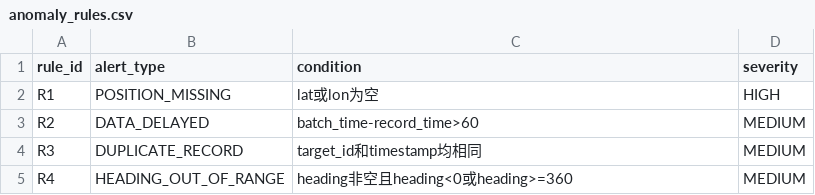
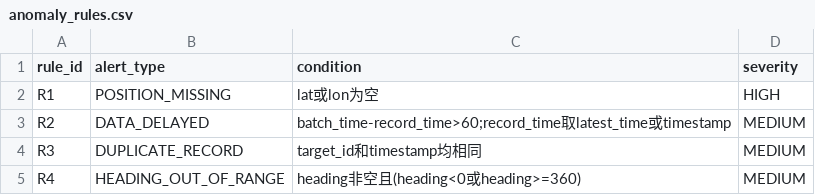
Before and after one commit to ni2333/summer-school-data-link-practice, a CSV file: summer_school_practice_v1.0/student_package/data/anomaly_rules.csv, drawn as a sheet.

```diff
--- a/summer_school_practice_v1.0/student_package/data/anomaly_rules.csv
+++ b/summer_school_practice_v1.0/student_package/data/anomaly_rules.csv
@@ -2,4 +2,4 @@
 R1,POSITION_MISSING,lat或lon为空,HIGH
-R2,DATA_DELAYED,batch_time-record_time>60,MEDIUM
+R2,DATA_DELAYED,batch_time-record_time>60;record_time取latest_time或timestamp,MEDIUM
 R3,DUPLICATE_RECORD,target_id和timestamp均相同,MEDIUM
-R4,HEADING_OUT_OF_RANGE,heading非空且heading<0或heading>=360,MEDIUM
+R4,HEADING_OUT_OF_RANGE,heading非空且(heading<0或heading>=360),MEDIUM
```
Also changed, not shown: 1 other file.
